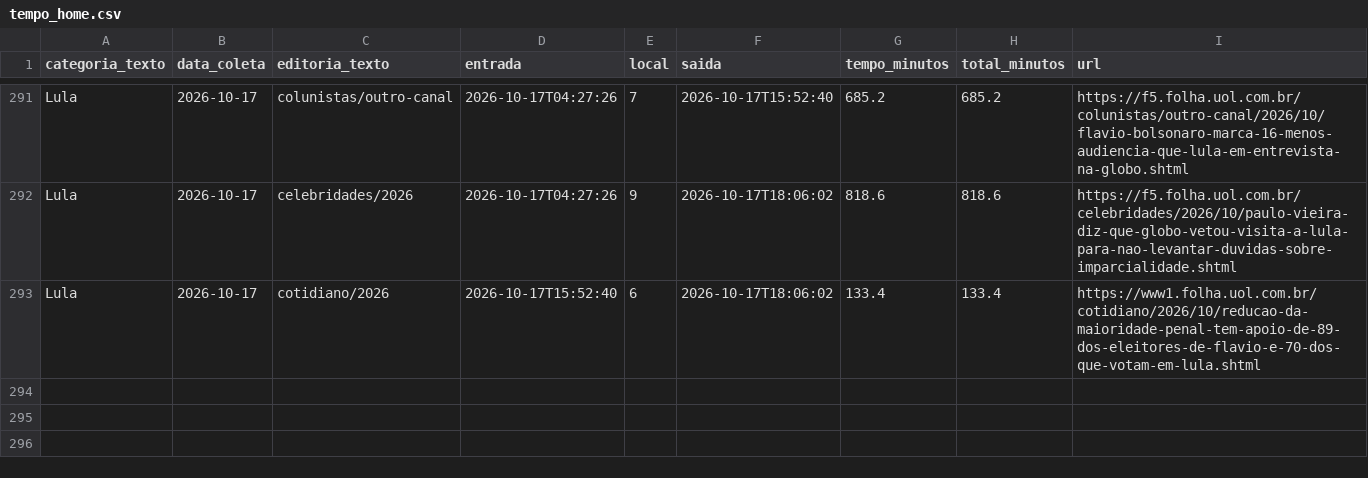
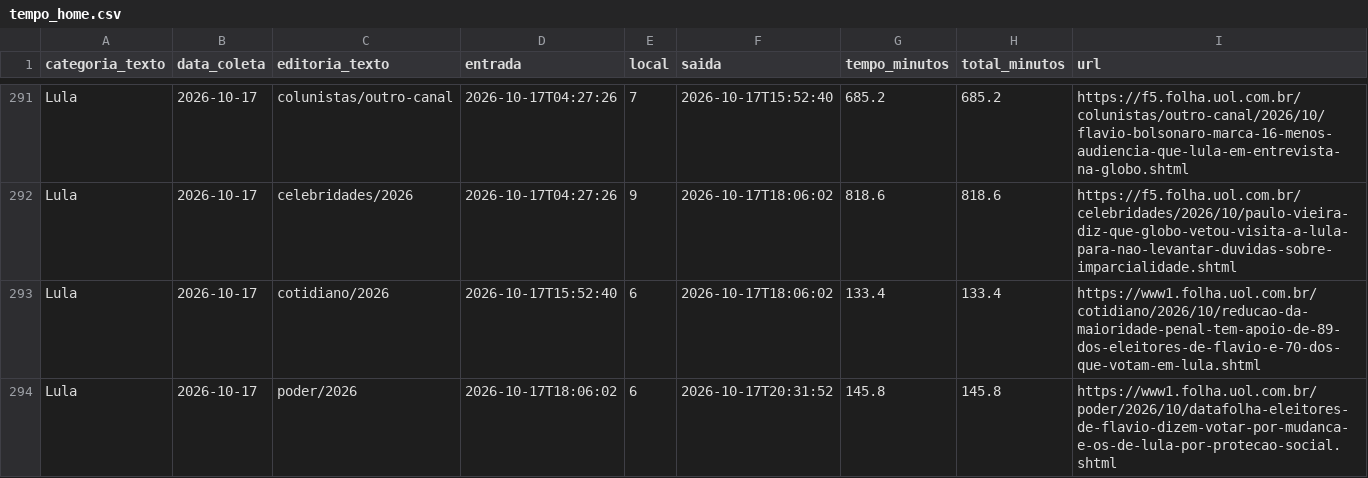
Before and after one commit to saratrindade-droid/equilibrio-eleitoral-2, a CSV file: tempo_home.csv, drawn as a sheet; only a part is shown, gaps mark what is left out.

Commit message:
Atualiza coleta tempo-na-home

```diff
--- a/tempo_home.csv
+++ b/tempo_home.csv
@@ -293 +293,2 @@ Lula,2026-10-17,celebridades/2026,2026-10-17T04:27:26,9,2026-10-17T18:06:02,818.
 Lula,2026-10-17,cotidiano/2026,2026-10-17T15:52:40,6,2026-10-17T18:06:02,133.4,133.4,https://www1.folha.uol.com.br/cotidiano/2026/10/reducao-da-maioridade-penal-tem-apoio-de-89-dos-eleitores-de-flavio-e-70-dos-que-votam-em-lula.shtml
+Lula,2026-10-17,poder/2026,2026-10-17T18:06:02,6,2026-10-17T20:31:52,145.8,145.8,https://www1.folha.uol.com.br/poder/2026/10/datafolha-eleitores-de-flavio-dizem-votar-por-mudanca-e-os-de-lula-por-protecao-social.shtml
```
Also changed, not shown: 1 other file.
